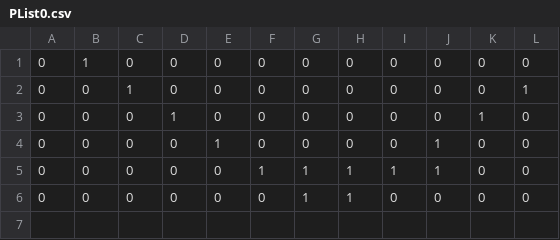
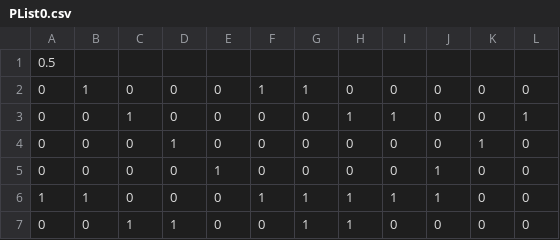
Before and after one commit to TosIshiyama/ProjectHata, a CSV file: web/PList0.csv, drawn as a sheet; only a part is shown; addresses are those after the commit; rows hold the shown columns only; the diff names each change by its address in the sheet, - before the commit and + after, or states it on an @@ line.

```diff
--- a/web/PList0.csv
+++ b/web/PList0.csv
+row 1: 0.5
-F2: 0
+F2: 1
-G2: 0
+G2: 1
-H3: 0
+H3: 1
-I3: 0
+I3: 1
-A6: 0
+A6: 1
-B6: 0
+B6: 1
-C7: 0
+C7: 1
-D7: 0
+D7: 1
```
Also changed, not shown: web/PList.csv, 11 other files.
